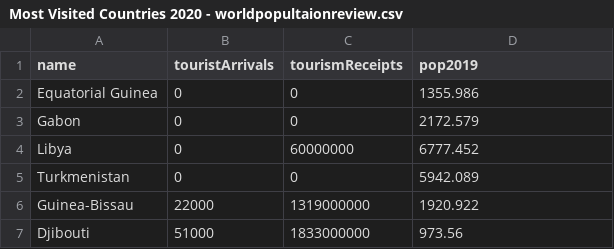
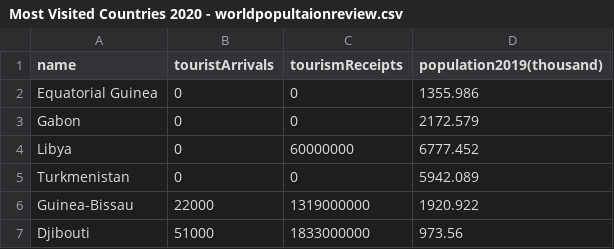
Before and after one commit to Yooru6/Corona-Virus, a CSV file: data/tourism/Most Visited Countries 2020 - worldpopultaionreview.csv, drawn as a sheet; only a part is shown.

```diff
--- a/data/tourism/Most Visited Countries 2020 - worldpopultaionreview.csv
+++ b/data/tourism/Most Visited Countries 2020 - worldpopultaionreview.csv
@@ -1,2 +1,2 @@
-name,touristArrivals,tourismReceipts,pop2019
+name,touristArrivals,tourismReceipts,population2019(thousand)
 Equatorial Guinea,0,0,1355.986
```
Also changed, not shown: corona_bigdata.csv, data/health/Death Rate By Country 2020 - worldpopulationreview.csv, 21 other files.
